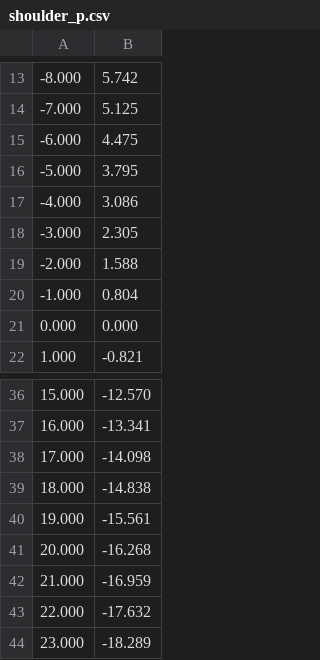
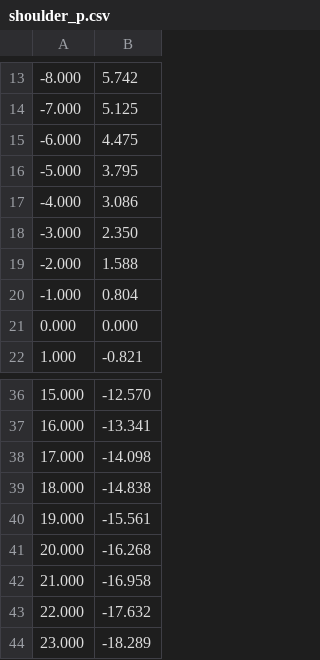
Before and after one commit to seed-solutions/seed_r7_ros_pkg, a CSV file: seed_r7_robot_interface/config/typeF/csv/shoulder_p.csv, drawn as a sheet; only a part is shown, gaps mark what is left out.

Commit message:
modify shoulder_p.csv

```diff
--- a/seed_r7_robot_interface/config/typeF/csv/shoulder_p.csv
+++ b/seed_r7_robot_interface/config/typeF/csv/shoulder_p.csv
@@ -17,3 +17,3 @@
 -4.000,3.086
--3.000,2.305
+-3.000,2.350
 -2.000,1.588
@@ -41,3 +41,3 @@
 20.000,-16.268
-21.000,-16.959
+21.000,-16.958
 22.000,-17.632
```
